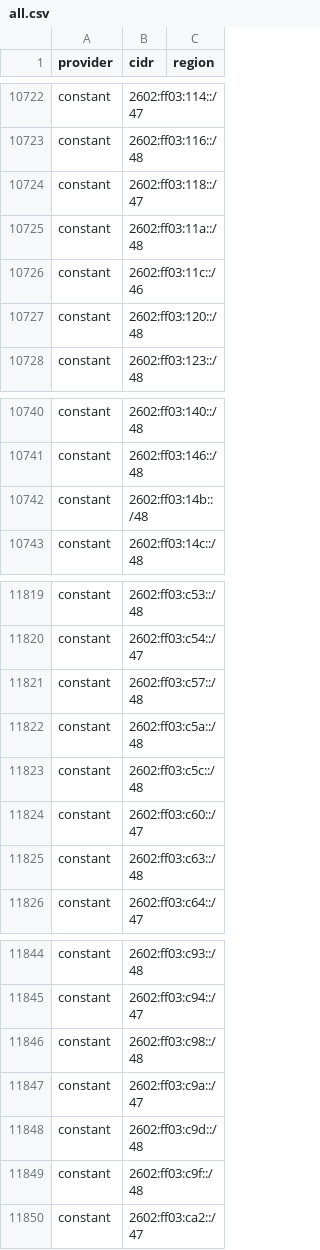
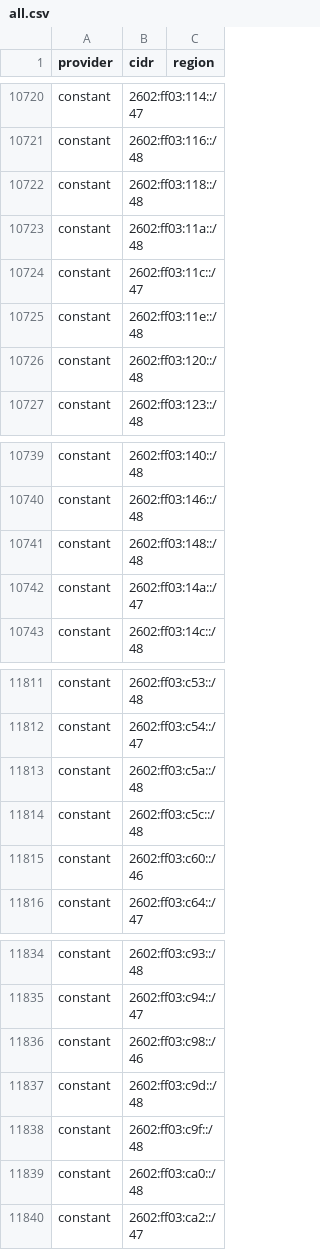
Before and after one commit to BitHeX0R/cdn-ip-ranges, a CSV file: all/all.csv, drawn as a sheet; only a part is shown, gaps mark what is left out; the diff covers the shown part only.

```diff
--- a/all/all.csv
+++ b/all/all.csv
@@ -10723,5 +10721,6 @@ constant,2602:ff03:114::/47,
 constant,2602:ff03:116::/48,
-constant,2602:ff03:118::/47,
+constant,2602:ff03:118::/48,
 constant,2602:ff03:11a::/48,
-constant,2602:ff03:11c::/46,
+constant,2602:ff03:11c::/47,
+constant,2602:ff03:11e::/48,
 constant,2602:ff03:120::/48,
@@ -10741,3 +10740,4 @@ constant,2602:ff03:140::/48,
 constant,2602:ff03:146::/48,
-constant,2602:ff03:14b::/48,
+constant,2602:ff03:148::/48,
+constant,2602:ff03:14a::/47,
 constant,2602:ff03:14c::/48,
@@ -11820,7 +11812,5 @@ constant,2602:ff03:c53::/48,
 constant,2602:ff03:c54::/47,
-constant,2602:ff03:c57::/48,
 constant,2602:ff03:c5a::/48,
 constant,2602:ff03:c5c::/48,
-constant,2602:ff03:c60::/47,
-constant,2602:ff03:c63::/48,
+constant,2602:ff03:c60::/46,
 constant,2602:ff03:c64::/47,
@@ -11845,6 +11835,6 @@ constant,2602:ff03:c93::/48,
 constant,2602:ff03:c94::/47,
-constant,2602:ff03:c98::/48,
-constant,2602:ff03:c9a::/47,
+constant,2602:ff03:c98::/46,
 constant,2602:ff03:c9d::/48,
 constant,2602:ff03:c9f::/48,
+constant,2602:ff03:ca0::/48,
 constant,2602:ff03:ca2::/47,
```
Also changed, not shown: 21 added rows, 27 removed rows and 60 edited cells elsewhere in this file, 31 other files.
